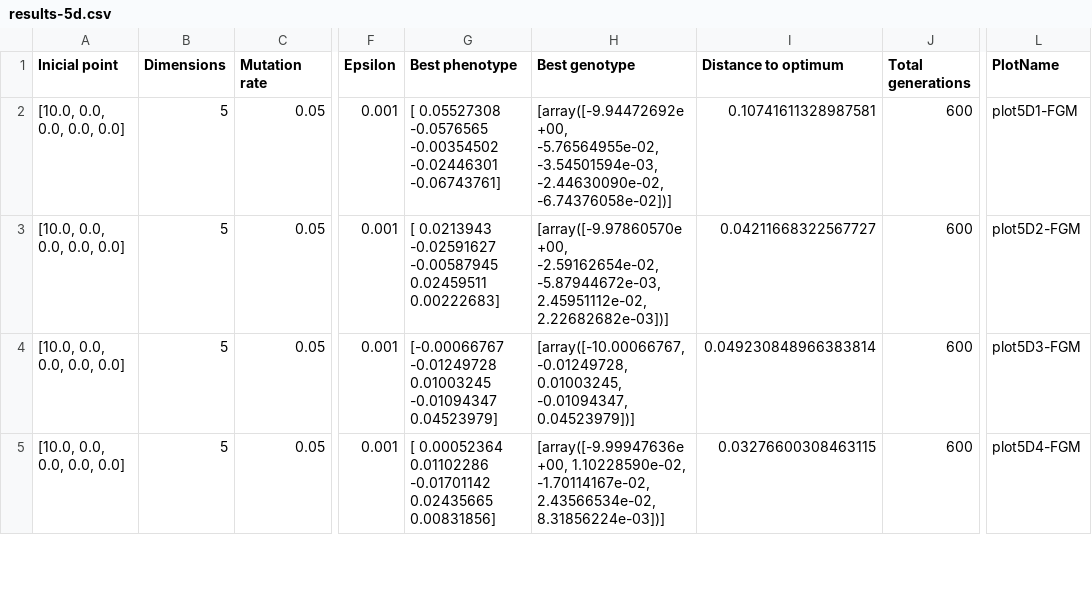
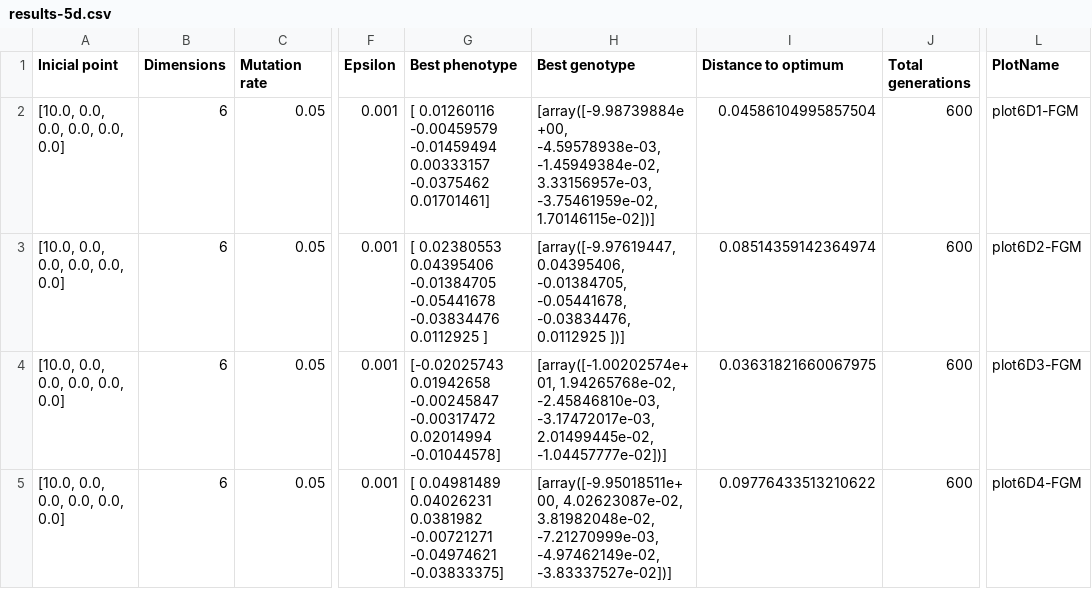
Before and after one commit to AngelicaGutierrezMoreno/FGMpy, a CSV file: results-5d.csv, drawn as a sheet; only a part is shown, gaps mark what is left out; ↵ is a line break in a cell; the diff covers the shown part only; the diff names each change by its address in the sheet, - before the commit and + after, or states it on an @@ line.

```diff
--- a/results-5d.csv
+++ b/results-5d.csv
-A2:A5 (Inicial point): [10.0, 0.0, 0.0, 0.0, 0.0]
+A2:A5 (Inicial point): [10.0, 0.0, 0.0, 0.0, 0.0, 0.0]
-B2:B5 (Dimensions): 5
+B2:B5 (Dimensions): 6
-G2 (Best phenotype): [ 0.05527308 -0.0576565 -0.00354502 -0.02446301 -0.06743761]
+G2 (Best phenotype): [ 0.01260116 -0.00459579 -0.01459494 0.00333157 -0.0375462 0.01701461]
-H2 (Best genotype): [array([-9.94472692e+00, -5.76564955e-02, -3.54501594e-03, -2.44630090e-02, ↵ -6.74376058e-02])]
+H2 (Best genotype): [array([-9.98739884e+00, -4.59578938e-03, -1.45949384e-02, 3.33156957e-03, ↵ -3.75461959e-02, 1.70146115e-02])]
-I2 (Distance to optimum): 0.10741611328987581
+I2 (Distance to optimum): 0.04586104995857504
-L2 (PlotName): plot5D1-FGM
+L2 (PlotName): plot6D1-FGM
-G3 (Best phenotype): [ 0.0213943 -0.02591627 -0.00587945 0.02459511 0.00222683]
+G3 (Best phenotype): [ 0.02380553 0.04395406 -0.01384705 -0.05441678 -0.03834476 0.0112925 ]
-H3 (Best genotype): [array([-9.97860570e+00, -2.59162654e-02, -5.87944672e-03, 2.45951112e-02, ↵ 2.22682682e-03])]
+H3 (Best genotype): [array([-9.97619447, 0.04395406, -0.01384705, -0.05441678, -0.03834476, ↵ 0.0112925 ])]
-I3 (Distance to optimum): 0.04211668322567727
+I3 (Distance to optimum): 0.08514359142364974
-L3 (PlotName): plot5D2-FGM
+L3 (PlotName): plot6D2-FGM
-G4 (Best phenotype): [-0.00066767 -0.01249728 0.01003245 -0.01094347 0.04523979]
+G4 (Best phenotype): [-0.02025743 0.01942658 -0.00245847 -0.00317472 0.02014994 -0.01044578]
-H4 (Best genotype): [array([-10.00066767, -0.01249728, 0.01003245, -0.01094347, ↵ 0.04523979])]
+H4 (Best genotype): [array([-1.00202574e+01, 1.94265768e-02, -2.45846810e-03, -3.17472017e-03, ↵ 2.01499445e-02, -1.04457777e-02])]
-I4 (Distance to optimum): 0.049230848966383814
+I4 (Distance to optimum): 0.03631821660067975
-L4 (PlotName): plot5D3-FGM
+L4 (PlotName): plot6D3-FGM
-G5 (Best phenotype): [ 0.00052364 0.01102286 -0.01701142 0.02435665 0.00831856]
+G5 (Best phenotype): [ 0.04981489 0.04026231 0.0381982 -0.00721271 -0.04974621 -0.03833375]
-H5 (Best genotype): [array([-9.99947636e+00, 1.10228590e-02, -1.70114167e-02, 2.43566534e-02, ↵ 8.31856224e-03])]
+H5 (Best genotype): [array([-9.95018511e+00, 4.02623087e-02, 3.81982048e-02, -7.21270999e-03, ↵ -4.97462149e-02, -3.83337527e-02])]
-I5 (Distance to optimum): 0.03276600308463115
+I5 (Distance to optimum): 0.09776433513210622
-L5 (PlotName): plot5D4-FGM
+L5 (PlotName): plot6D4-FGM
```
Also changed, not shown: 1 added row, 1 removed row and 46 edited cells elsewhere in this file, results-2d.csv, results-3d.csv, 45 other files.
